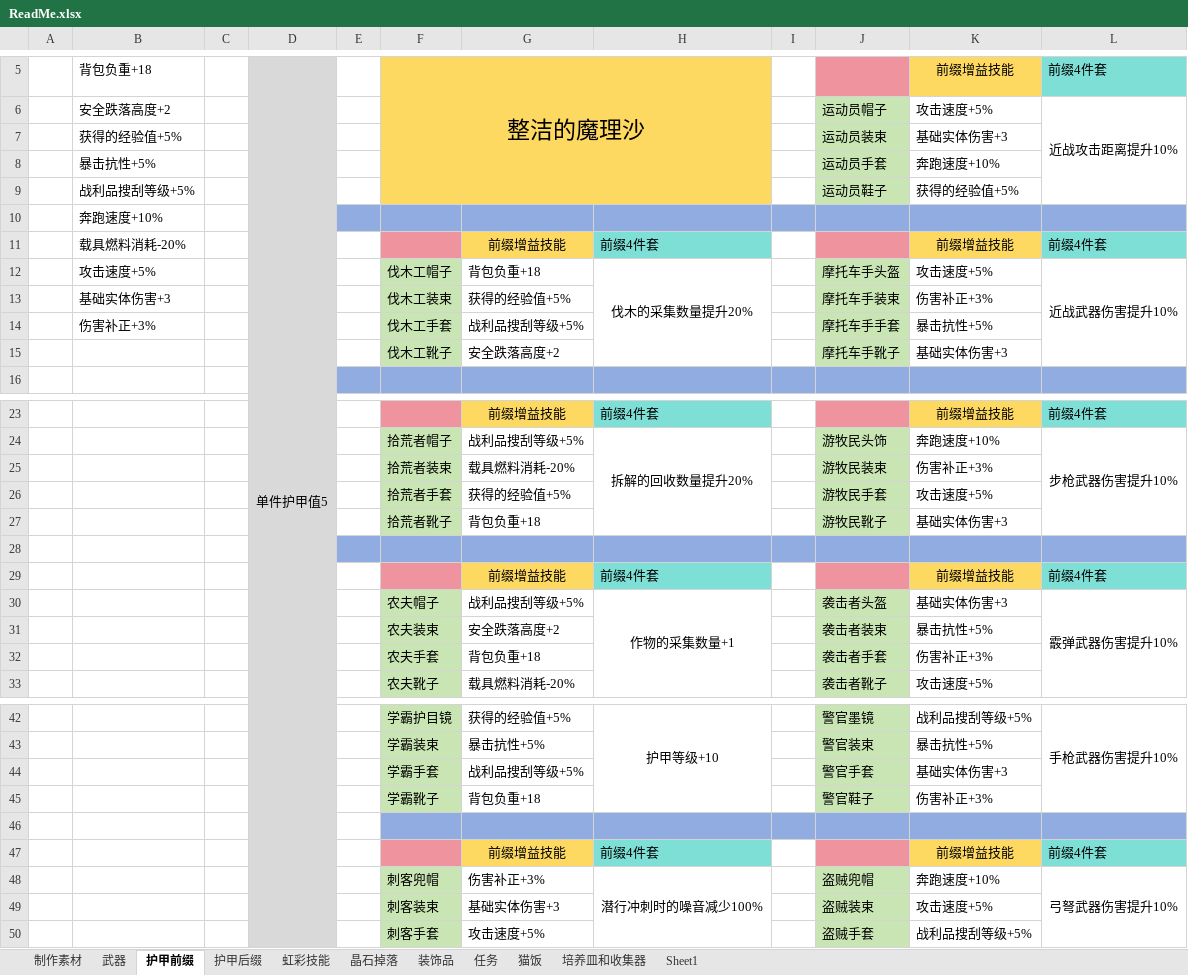
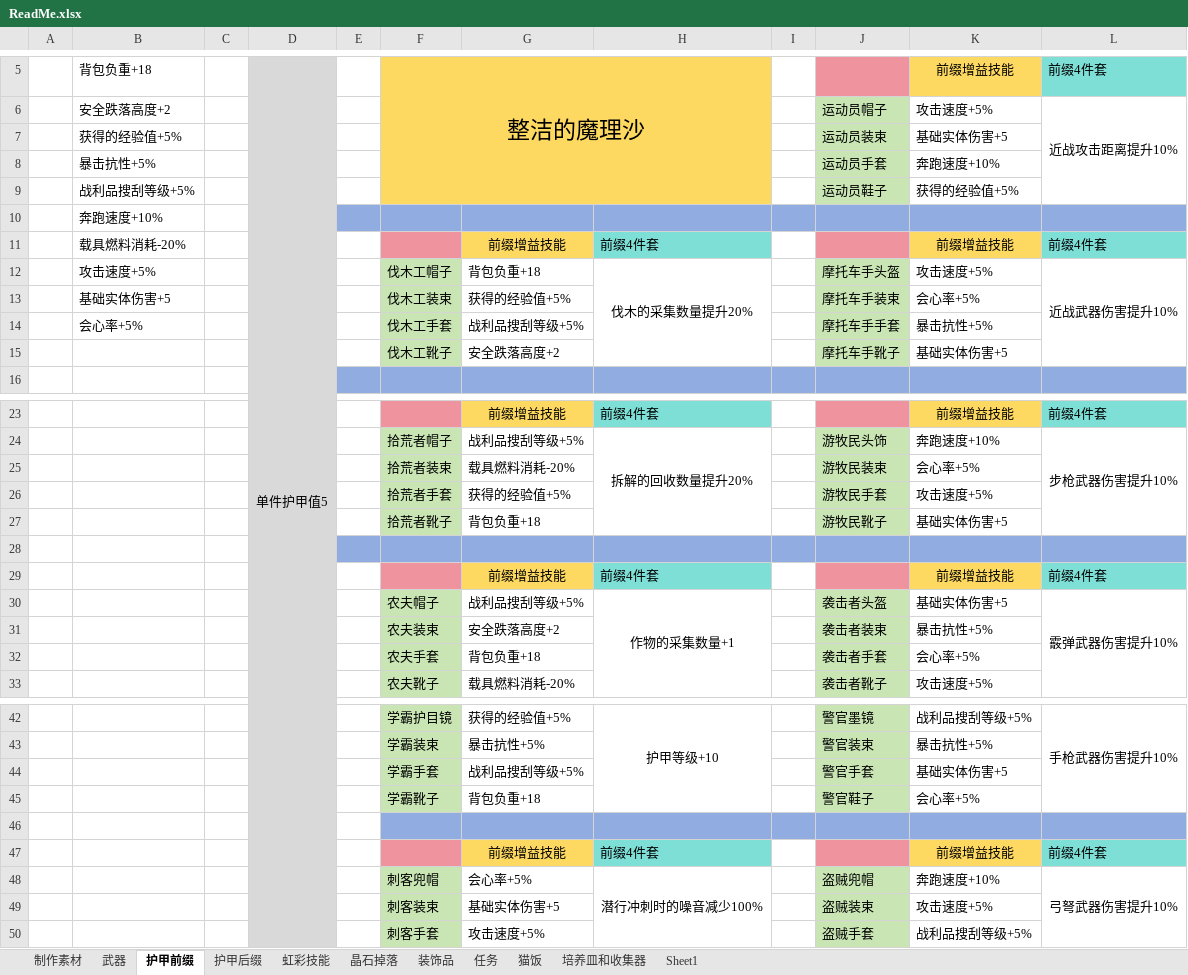
Before and after one commit to DreamBlueSun/7daystodie, an Excel workbook: IridescentAlchemy-TraceOfBattle/ReadMe.xlsx, sheet 护甲前缀, drawn as a sheet; only a part is shown, gaps mark what is left out; values as stored, in another font and other column widths than the file's, no borders; the diff covers the shown part only; the diff names each change by its address in the sheet, - before the commit and + after, or states it on an @@ line.

Commit message:
IridescentAlchemy-TraceOfBattle 优化

```diff
--- a/IridescentAlchemy-TraceOfBattle/ReadMe.xlsx (sheet 护甲前缀)
+++ b/IridescentAlchemy-TraceOfBattle/ReadMe.xlsx (sheet 护甲前缀)
-K7: 基础实体伤害+3
+K7: 基础实体伤害+5
-B13: 基础实体伤害+3
+B13: 基础实体伤害+5
-K13: 伤害补正+3%
+K13: 会心率+5%
-B14: 伤害补正+3%
+B14: 会心率+5%
-K15: 基础实体伤害+3
+K15: 基础实体伤害+5
-K25: 伤害补正+3%
+K25: 会心率+5%
-K27: 基础实体伤害+3
+K27: 基础实体伤害+5
-K30: 基础实体伤害+3
+K30: 基础实体伤害+5
-K32: 伤害补正+3%
+K32: 会心率+5%
-K44: 基础实体伤害+3
+K44: 基础实体伤害+5
-K45: 伤害补正+3%
+K45: 会心率+5%
-G48: 伤害补正+3%
+G48: 会心率+5%
-G49: 基础实体伤害+3
+G49: 基础实体伤害+5
```
Also changed, not shown: 1 edited cell elsewhere in this sheet, 2 other files.
